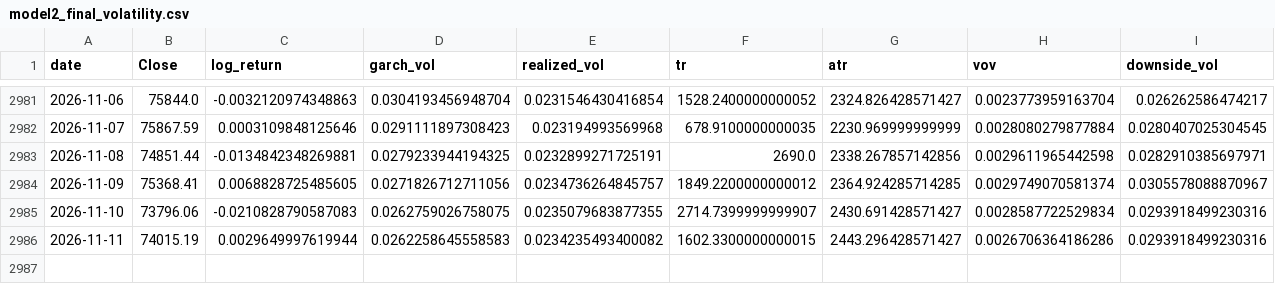
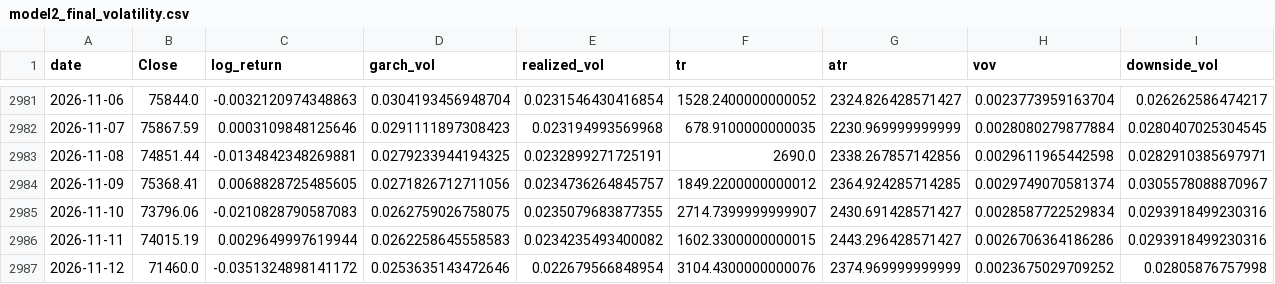
Before and after one commit to manavmax/Bitcoin-Alpha-System, a CSV file: model_2_volatility_risk/results/model2_final_volatility.csv, drawn as a sheet; only a part is shown, gaps mark what is left out; rows hold the shown columns only; the diff names each change by its address in the sheet, - before the commit and + after, or states it on an @@ line.

```diff
--- a/model_2_volatility_risk/results/model2_final_volatility.csv
+++ b/model_2_volatility_risk/results/model2_final_volatility.csv
+row 2987: 2026-11-12 | 71460.0 | -0.0351324898141172 | 0.0253635143472646 | 0.022679566848954 | 3104.4300000000076 | 2374.969999999999 | 0.0023675029709252 | 0.02805876757998
```
Also changed, not shown: model_1_price_dynamics/data_raw/btc_1d_2018_2025.csv, model_2_volatility_risk/data/btc_daily.csv, 46 other files.
